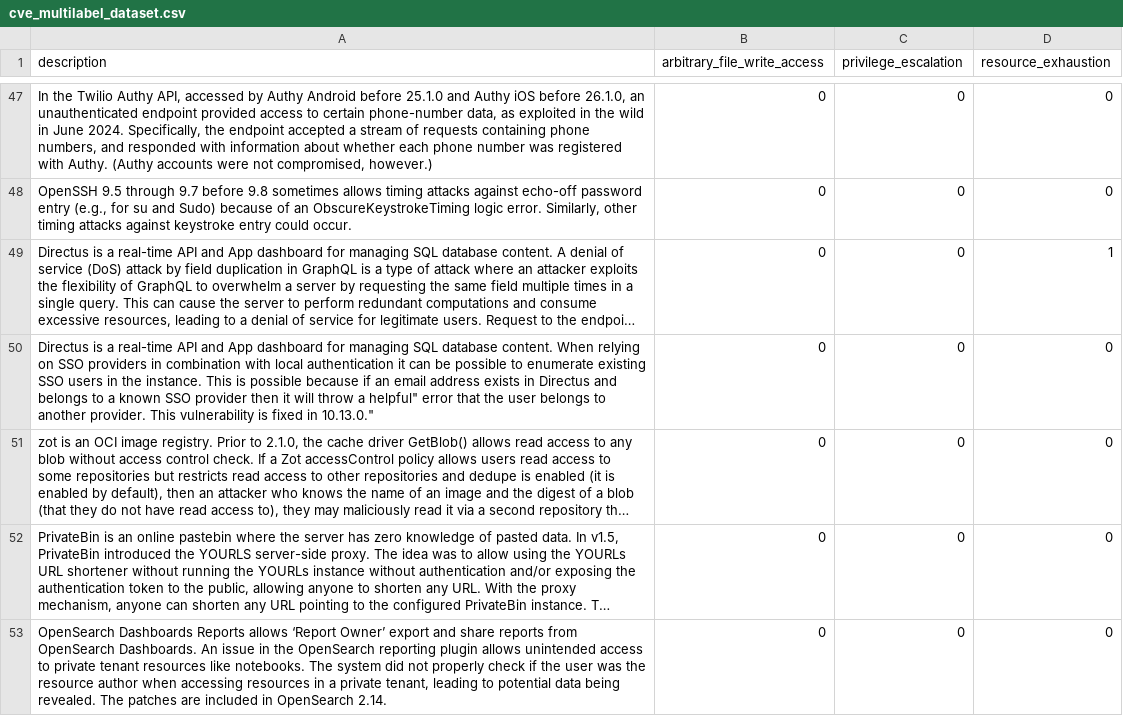
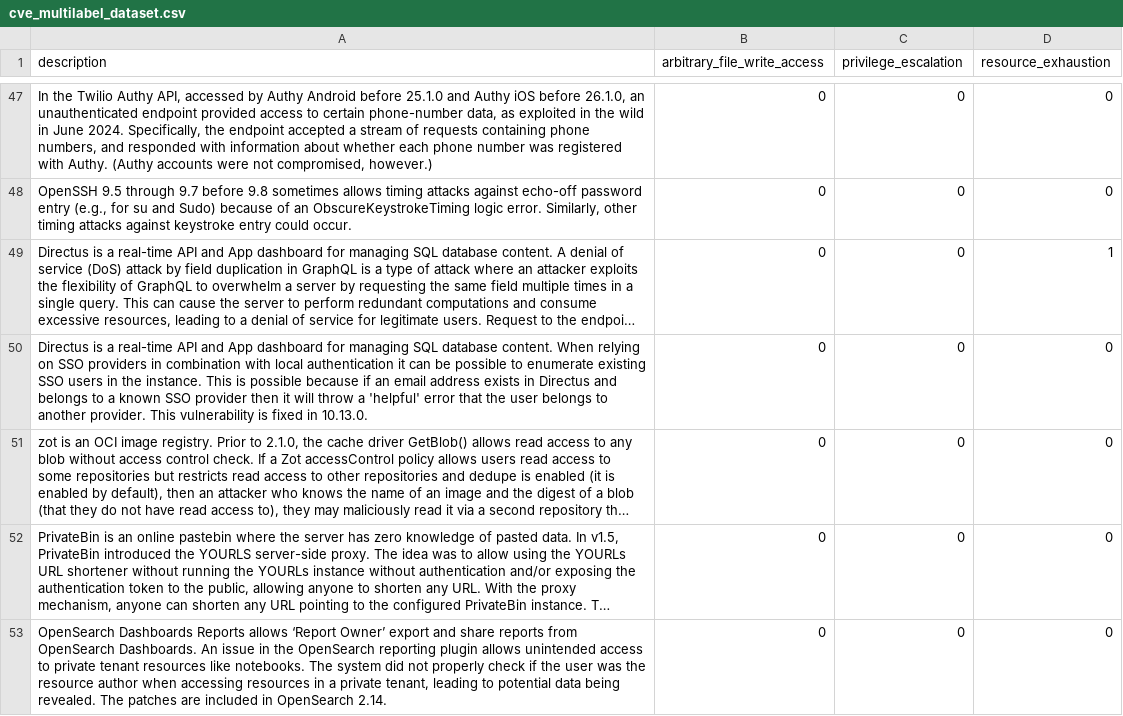
Before and after one commit to alegrey91/vex8s-model, a CSV file: cve_multilabel_dataset.csv, drawn as a sheet; only a part is shown, gaps mark what is left out; long unchanged cells end in …; the diff names each change by its address in the sheet, - before the commit and + after, or states it on an @@ line.

Commit message:
fix: dataset typo

```diff
--- a/cve_multilabel_dataset.csv
+++ b/cve_multilabel_dataset.csv
-A50 (description): …throw a helpful" error that the user belongs to another provider. This vulnerability is fixed in 10.13.0."
+A50 (description): …throw a 'helpful' error that the user belongs to another provider. This vulnerability is fixed in 10.13.0.
```
